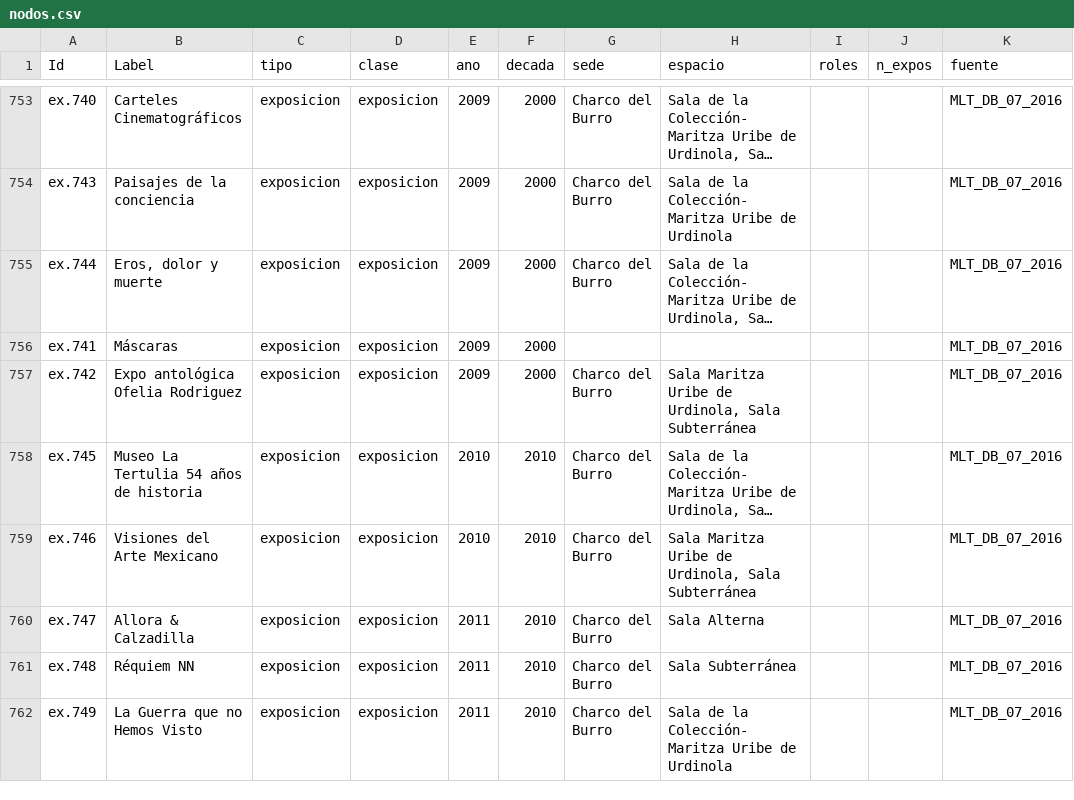
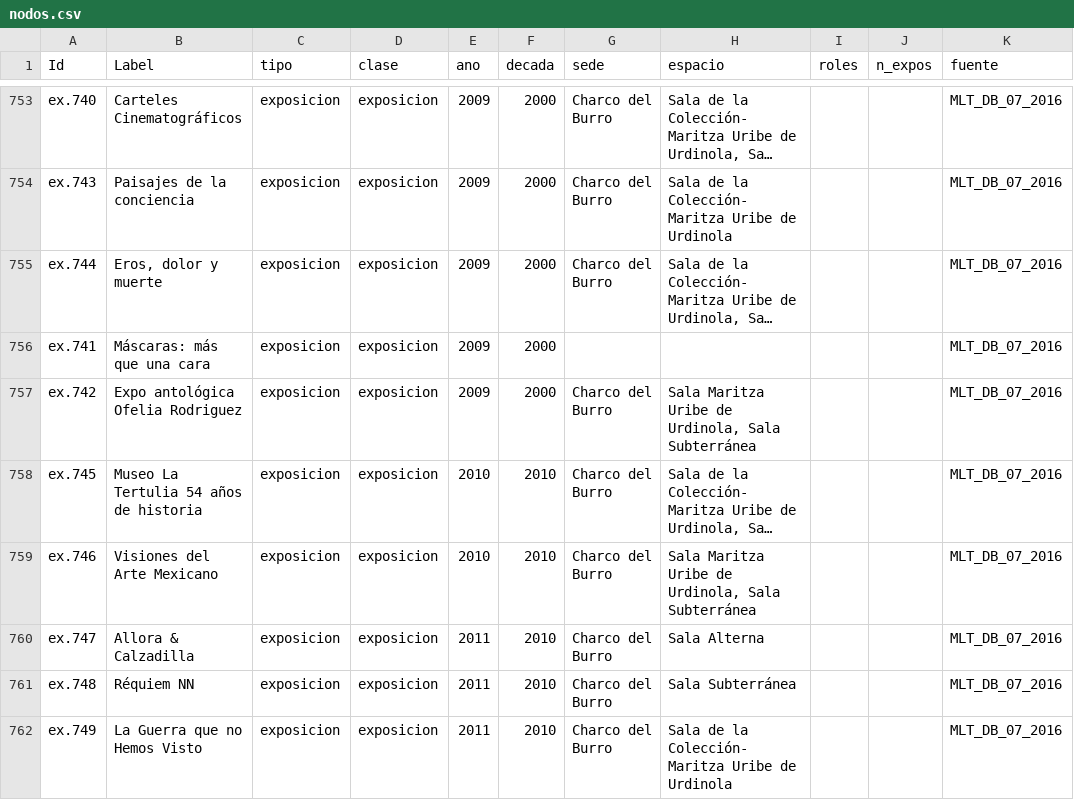
Before and after one commit to clockgatonegro/MLT-web, a CSV file: data/nodos.csv, drawn as a sheet; only a part is shown, gaps mark what is left out; long unchanged cells end in …; the diff names each change by its address in the sheet, - before the commit and + after, or states it on an @@ line.

```diff
--- a/data/nodos.csv
+++ b/data/nodos.csv
-B756 (Label): Máscaras
+B756 (Label): Máscaras: más que una cara
```
Also changed, not shown: data/conflictos_cactus.csv, data/exposiciones.csv, 4 other files.
